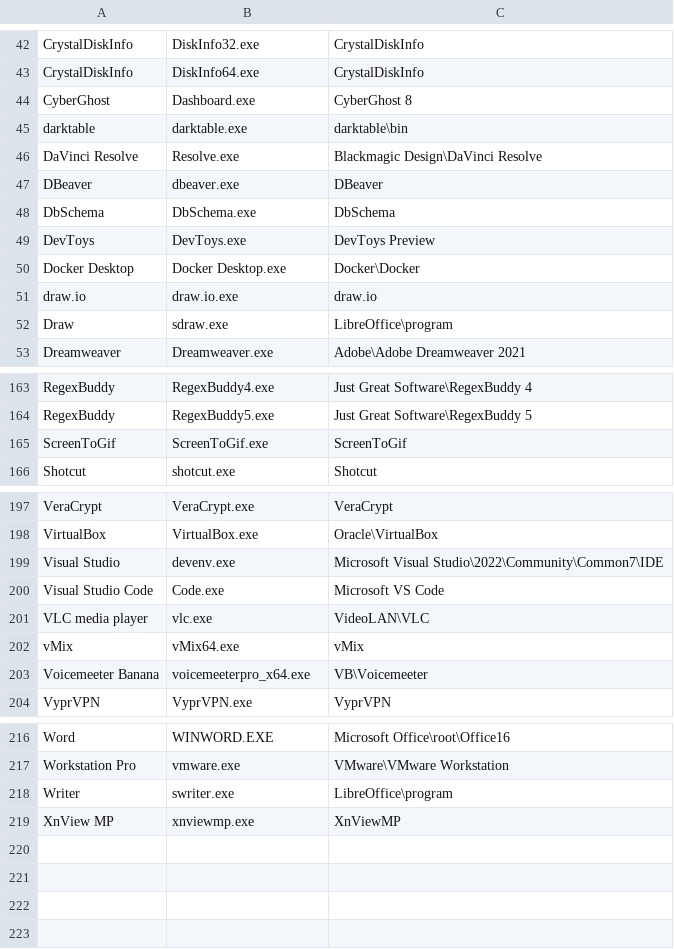
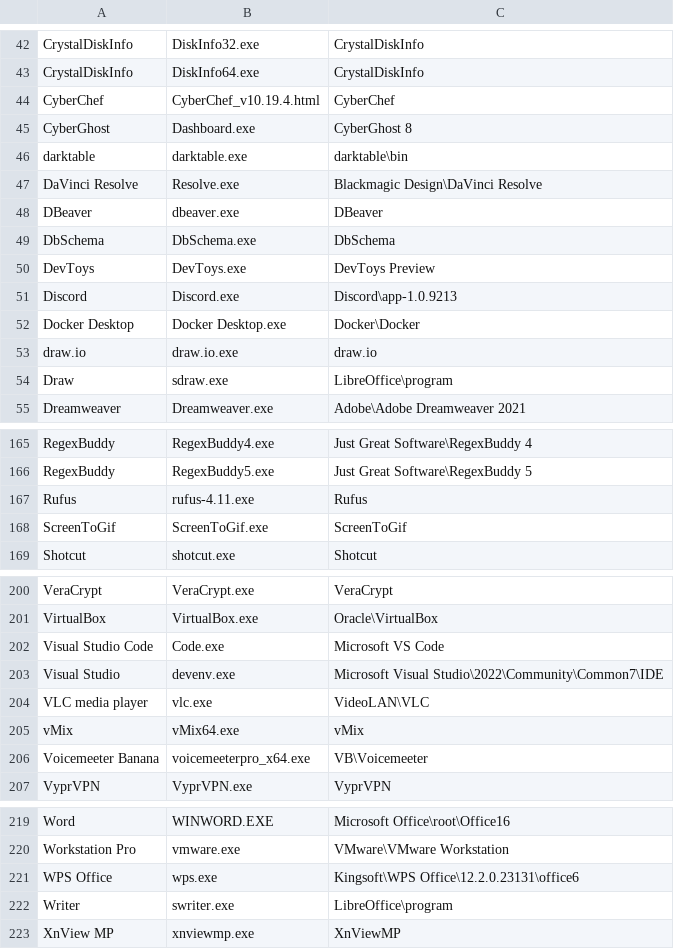
Before and after one commit to Akroneiros/Curatium, a CSV file: Shared/Mappings/Application Executable Directory Candidates.csv, drawn as a sheet; only a part is shown, gaps mark what is left out.

Commit message:
Update Mappings: Application Executable Directory Candidates, Applications.
- Applications: Sorted Lexicographically Ascending Ignoring Case.
- Application Executable Directory Candidates: CyberChef, Discord, Rufus, WPS Office. Sorted Lexicographically Ascending Ignoring Case.

```diff
--- a/Shared/Mappings/Application Executable Directory Candidates.csv
+++ b/Shared/Mappings/Application Executable Directory Candidates.csv
@@ -43,2 +43,3 @@ CrystalDiskInfo|DiskInfo32.exe|CrystalDiskInfo
 CrystalDiskInfo|DiskInfo64.exe|CrystalDiskInfo
+CyberChef|CyberChef_v10.19.4.html|CyberChef
 CyberGhost|Dashboard.exe|CyberGhost 8
@@ -49,2 +50,3 @@ DbSchema|DbSchema.exe|DbSchema
 DevToys|DevToys.exe|DevToys Preview
+Discord|Discord.exe|Discord\app-1.0.9213
 Docker Desktop|Docker Desktop.exe|Docker\Docker
@@ -164,2 +166,3 @@ RegexBuddy|RegexBuddy4.exe|Just Great Software\RegexBuddy 4
 RegexBuddy|RegexBuddy5.exe|Just Great Software\RegexBuddy 5
+Rufus|rufus-4.11.exe|Rufus
 ScreenToGif|ScreenToGif.exe|ScreenToGif
@@ -198,4 +201,4 @@ VeraCrypt|VeraCrypt.exe|VeraCrypt
 VirtualBox|VirtualBox.exe|Oracle\VirtualBox
+Visual Studio Code|Code.exe|Microsoft VS Code
 Visual Studio|devenv.exe|Microsoft Visual Studio\2022\Community\Common7\IDE
-Visual Studio Code|Code.exe|Microsoft VS Code
 VLC media player|vlc.exe|VideoLAN\VLC
@@ -217,2 +220,3 @@ Word|WINWORD.EXE|Microsoft Office\root\Office16
 Workstation Pro|vmware.exe|VMware\VMware Workstation
+WPS Office|wps.exe|Kingsoft\WPS Office\12.2.0.23131\office6
 Writer|swriter.exe|LibreOffice\program
```
Also changed, not shown: Shared/Mappings/Applications.csv.
